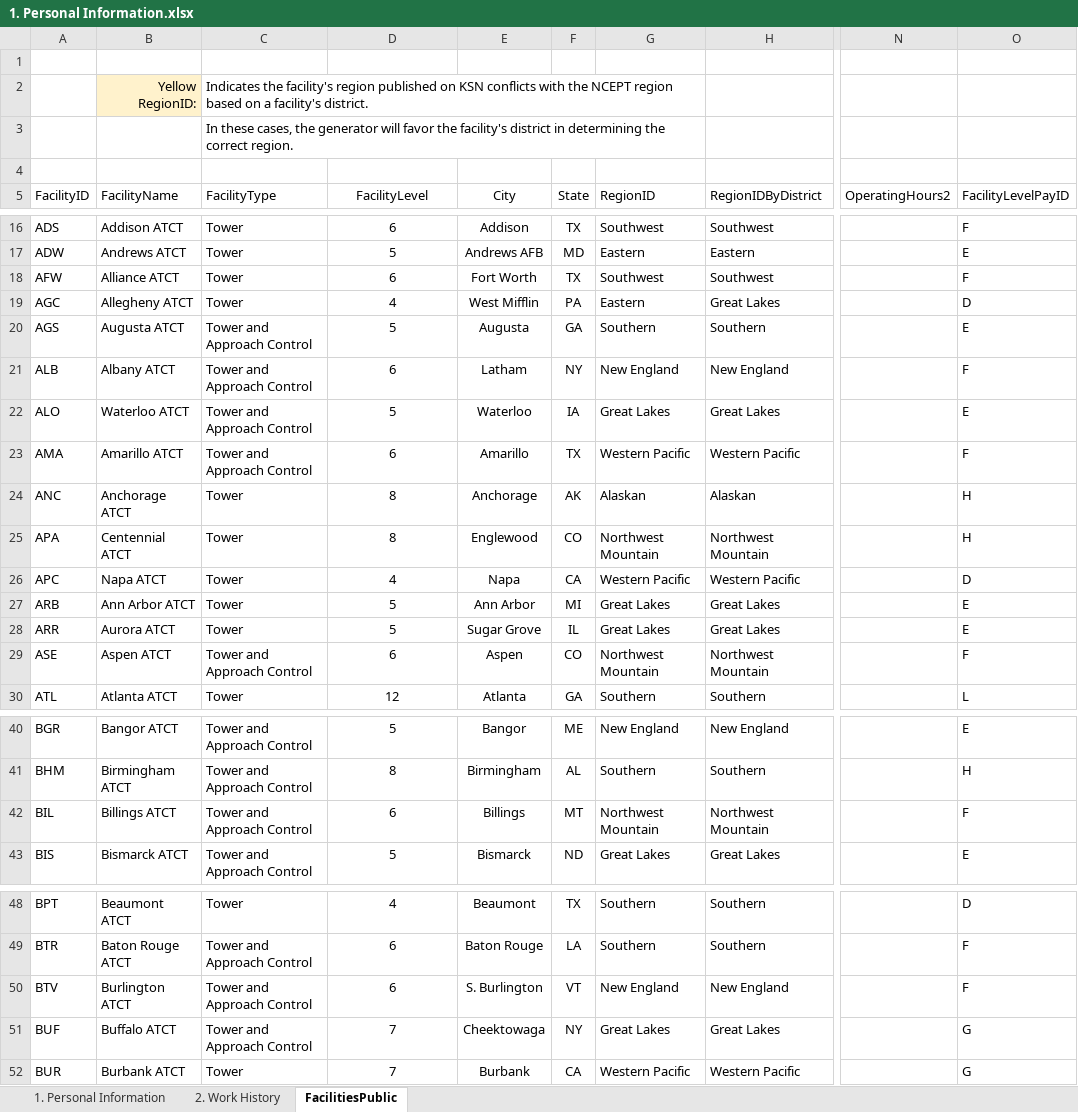
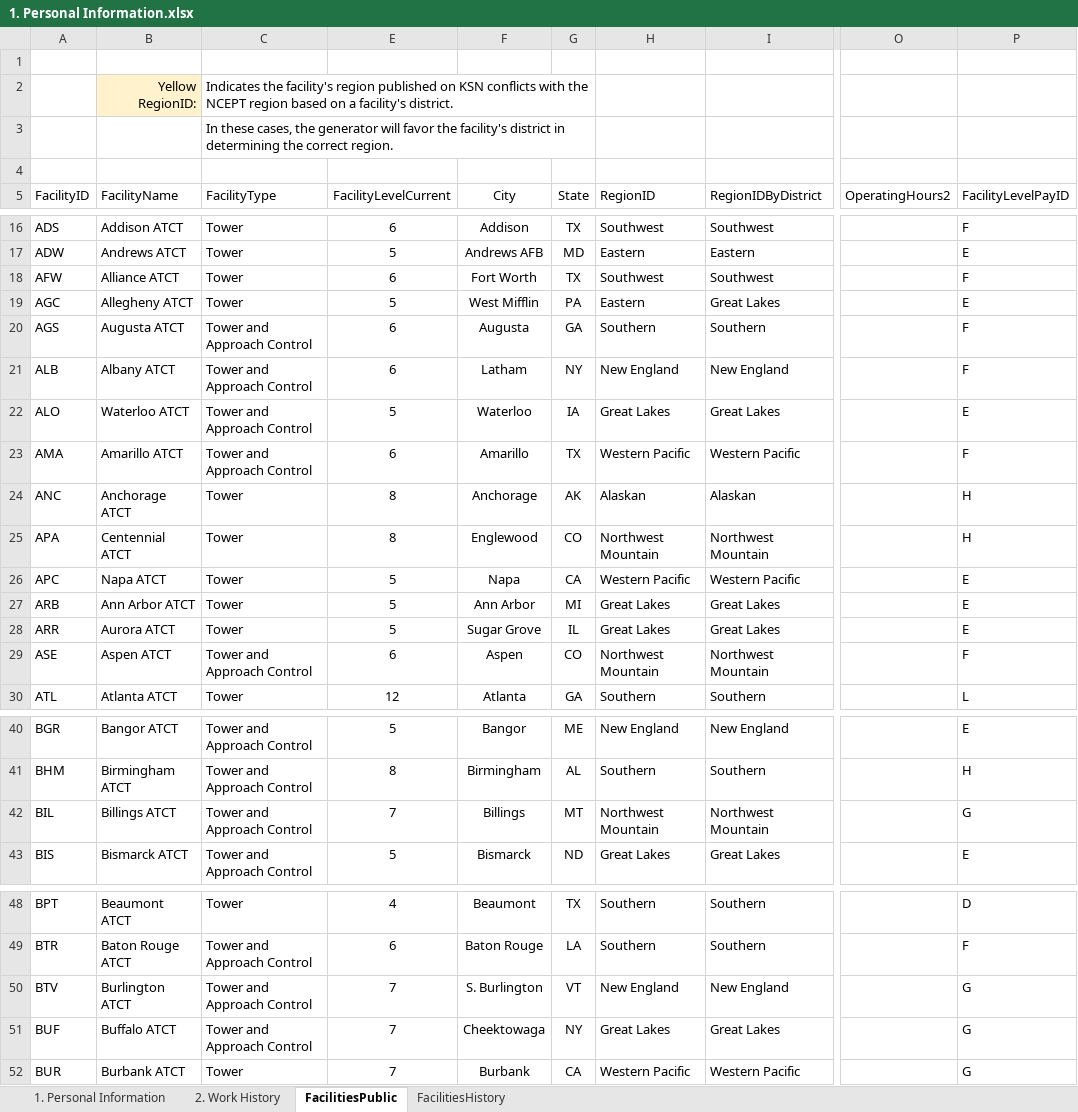
Before and after one commit to southwest416/ERR-Generator, an Excel workbook: 1. Personal Information.xlsx, sheet FacilitiesPublic, drawn as a sheet; only a part is shown, gaps mark what is left out; values as stored, in another font and other column widths than the file's, no borders; conditional formats and table styles not drawn; removed rows and columns are numbered as before the commit, all else as after; the diff covers the shown part only; the diff names each change by its address in the sheet, - before the commit and + after, or states it on an @@ line.

Commit message:
Added functionality to dynamically determine a facility's level using a "Facilities History" sheet that tracks level and type changes for facilities.

```diff
--- a/1. Personal Information.xlsx (sheet FacilitiesPublic)
+++ b/1. Personal Information.xlsx (sheet FacilitiesPublic)
@@ sheet tab unhidden: FacilitiesHistory @@
-C2:G2 merged
+C2:G2 merged
-C3:G3 merged
+C3:G3 merged
-E5: FacilityLevel
+E5: FacilityLevelCurrent
-E19 (FacilityLevelCurrent): 4
+E19 (FacilityLevelCurrent): 5
-P19 (FacilityLevelPayID): D
+P19 (FacilityLevelPayID): E
-E20 (FacilityLevelCurrent): 5
+E20 (FacilityLevelCurrent): 6
-P20 (FacilityLevelPayID): E
+P20 (FacilityLevelPayID): F
-E26 (FacilityLevelCurrent): 4
+E26 (FacilityLevelCurrent): 5
-P26 (FacilityLevelPayID): D
+P26 (FacilityLevelPayID): E
-E42 (FacilityLevelCurrent): 6
+E42 (FacilityLevelCurrent): 7
-P42 (FacilityLevelPayID): F
+P42 (FacilityLevelPayID): G
-E50 (FacilityLevelCurrent): 6
+E50 (FacilityLevelCurrent): 7
-P50 (FacilityLevelPayID): F
+P50 (FacilityLevelPayID): G
```
Also changed, not shown: 12 edited cells elsewhere in this sheet, sheet 1. Personal Information, formulas that keep their value, hidden cells.
